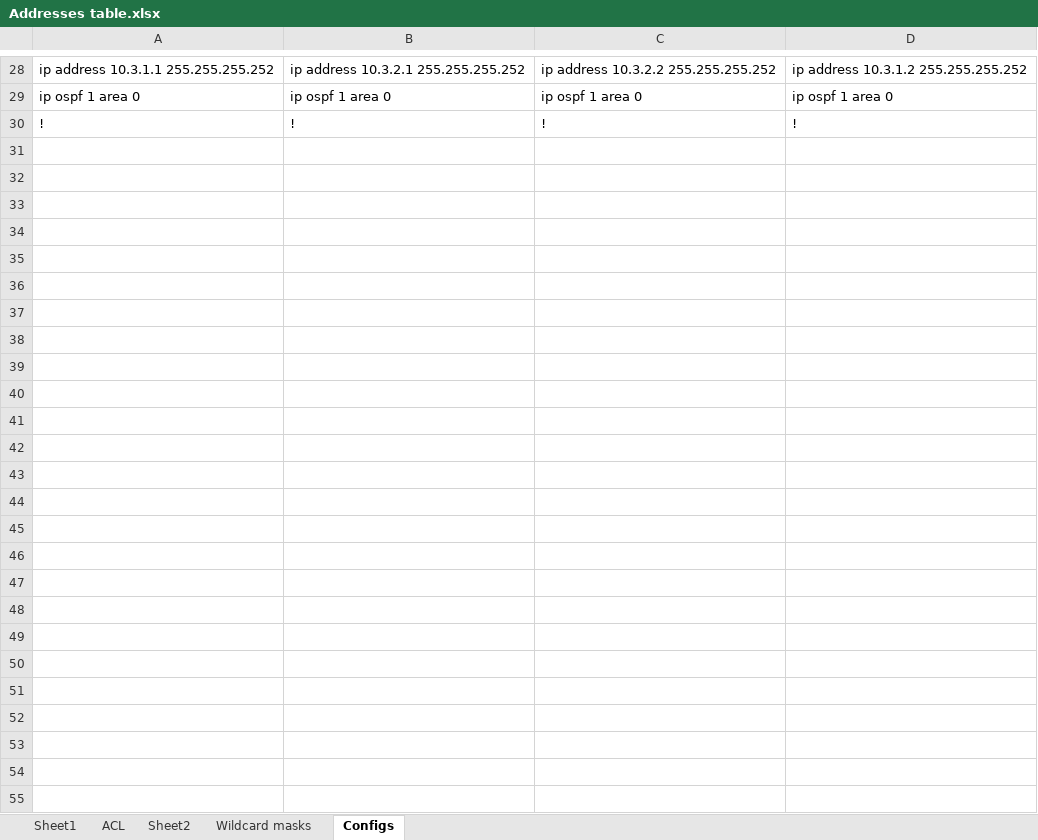
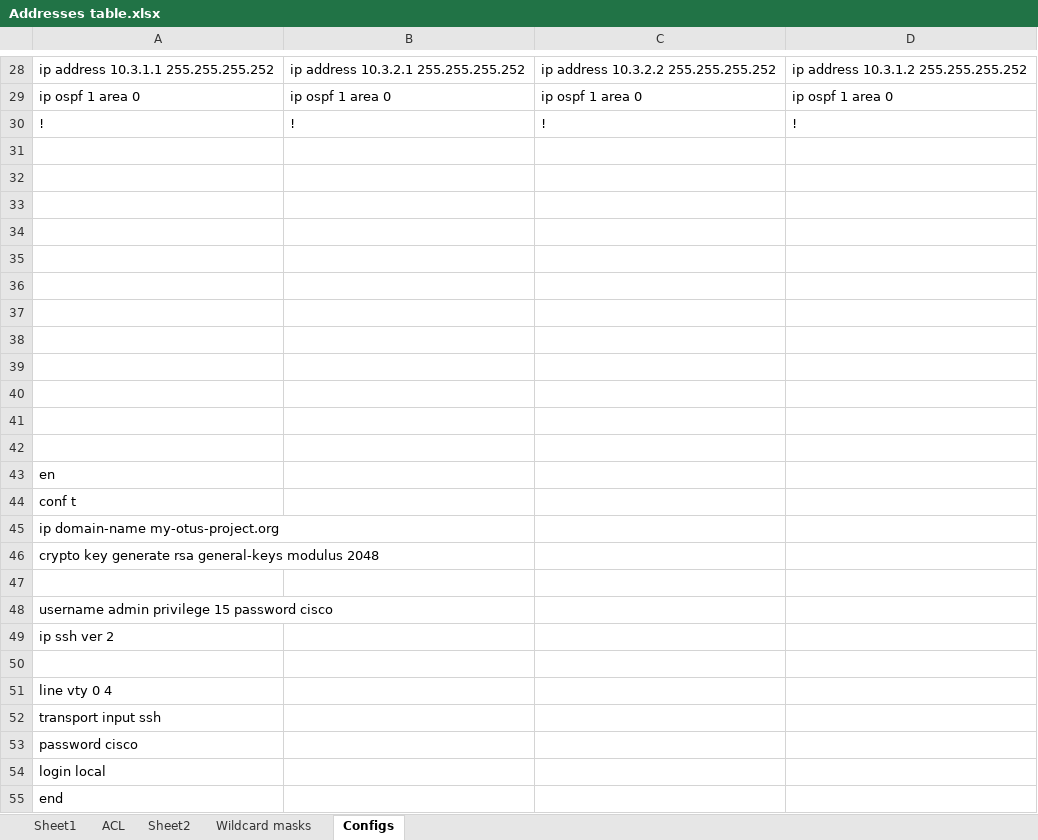
Before and after one commit to FrozenViking13/OTUS_NE, an Excel workbook: Project/Addresses table.xlsx, sheet Configs, drawn as a sheet; only a part is shown, gaps mark what is left out; values as stored, in another font and other column widths than the file's, no borders; the diff names each change by its address in the sheet, - before the commit and + after, or states it on an @@ line.

```diff
--- a/Project/Addresses table.xlsx (sheet Configs)
+++ b/Project/Addresses table.xlsx (sheet Configs)
+row 31: (empty)
+row 32: (empty)
+row 33: (empty)
+row 34: (empty)
+row 35: (empty)
+row 36: (empty)
+row 37: (empty)
+row 38: (empty)
+row 39: (empty)
+row 40: (empty)
+row 41: (empty)
+row 42: (empty)
+row 43: en
+row 44: conf t
+row 45: ip domain-name my-otus-project.org
+row 46: crypto key generate rsa general-keys modulus 2048
+row 47: (empty)
+row 48: username admin privilege 15 password cisco
+row 49: ip ssh ver 2
+row 50: (empty)
+row 51: line vty 0 4
+row 52: transport input ssh
+row 53: password cisco
+row 54: login local
+row 55: end
```
Also changed, not shown: sheet ACL, sheet Sheet2, 9 other files.
